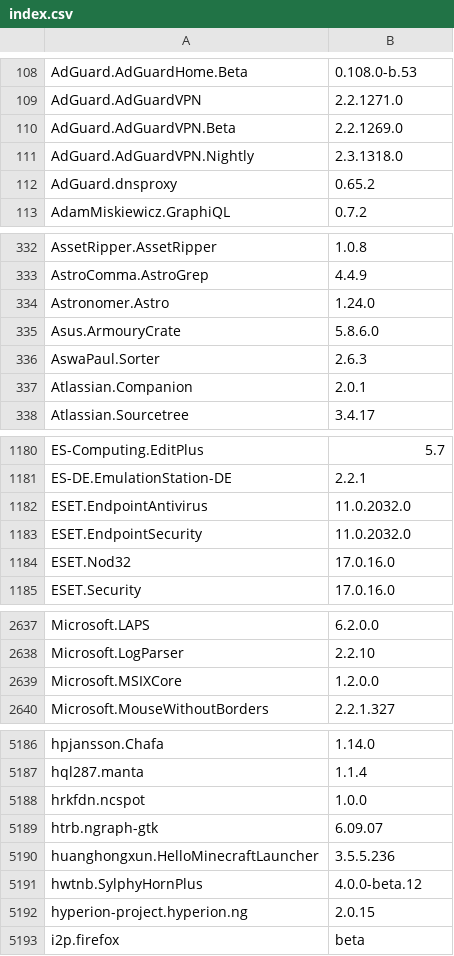
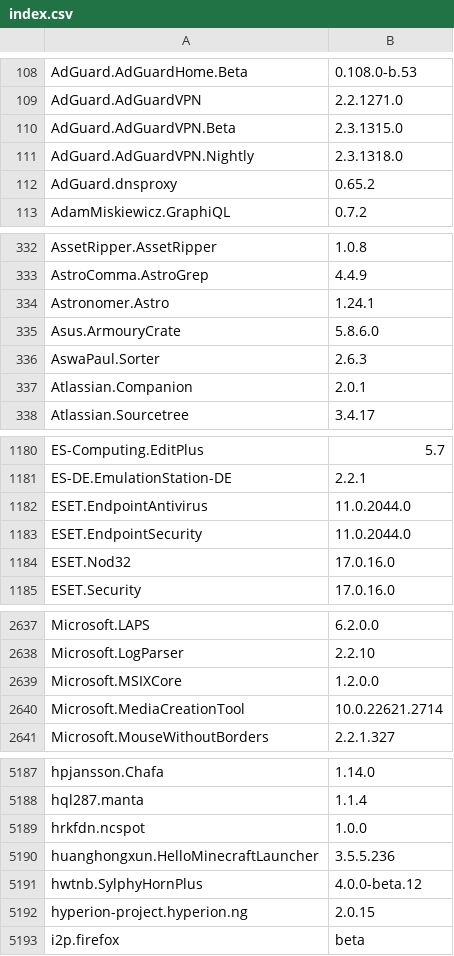
Before and after one commit to svrooij/winget-pkgs-index, a CSV file: index.csv, drawn as a sheet; only a part is shown, gaps mark what is left out; the diff covers the shown part only.

```diff
--- a/index.csv
+++ b/index.csv
@@ -109,3 +109,3 @@
 "AdGuard.AdGuardVPN","2.2.1271.0"
-"AdGuard.AdGuardVPN.Beta","2.2.1269.0"
+"AdGuard.AdGuardVPN.Beta","2.3.1315.0"
 "AdGuard.AdGuardVPN.Nightly","2.3.1318.0"
@@ -333,3 +333,3 @@
 "AstroComma.AstroGrep","4.4.9"
-"Astronomer.Astro","1.24.0"
+"Astronomer.Astro","1.24.1"
 "Asus.ArmouryCrate","5.8.6.0"
@@ -1181,4 +1181,4 @@
 "ES-DE.EmulationStation-DE","2.2.1"
-"ESET.EndpointAntivirus","11.0.2032.0"
-"ESET.EndpointSecurity","11.0.2032.0"
+"ESET.EndpointAntivirus","11.0.2044.0"
+"ESET.EndpointSecurity","11.0.2044.0"
 "ESET.Nod32","17.0.16.0"
@@ -2639,2 +2639,3 @@
 "Microsoft.MSIXCore","1.2.0.0"
+"Microsoft.MediaCreationTool","10.0.22621.2714"
 "Microsoft.MouseWithoutBorders","2.2.1.327"
@@ -5188,3 +5189,2 @@
 "hrkfdn.ncspot","1.0.0"
-"htrb.ngraph-gtk","6.09.07"
 "huanghongxun.HelloMinecraftLauncher","3.5.5.236"
```
Also changed, not shown: 11 edited cells elsewhere in this file, 1 other file.
